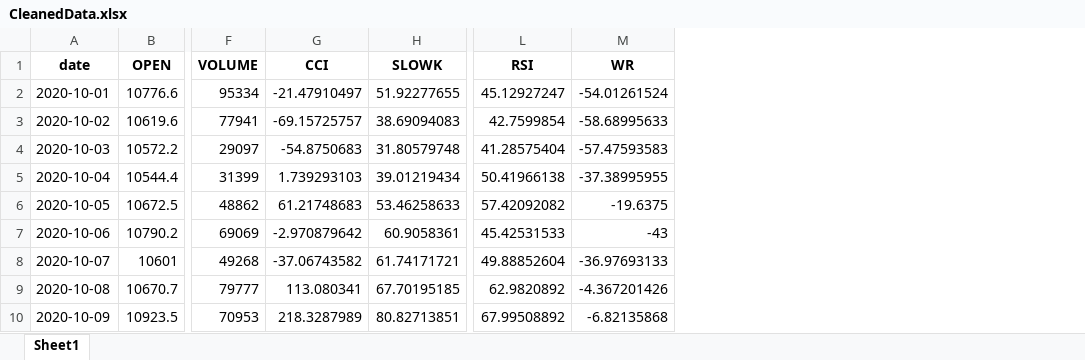
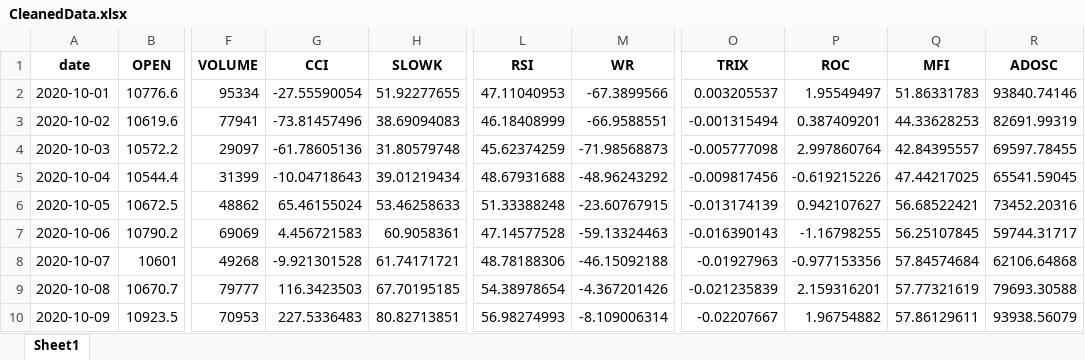
Before and after one commit to 1-z-1/graduation-project, an Excel workbook: CleanedData.xlsx, sheet Sheet1, drawn as a sheet; only a part is shown, gaps mark what is left out; values as stored, in another font and other column widths than the file's, no borders; the diff covers the shown part only; the diff names each change by its address in the sheet, - before the commit and + after, or states it on an @@ line.

```diff
--- a/CleanedData.xlsx (sheet Sheet1)
+++ b/CleanedData.xlsx (sheet Sheet1)
+column O (TRIX), rows 2-10: 0.003205537 | -0.001315494 | -0.005777098 | -0.009817456 | -0.013174139 | -0.016390143 | -0.01927963 | -0.021235839 | -0.02207667
+column P (ROC), rows 2-10: 1.95549497 | 0.387409201 | 2.997860764 | -0.619215226 | 0.942107627 | -1.16798255 | -0.977153356 | 2.159316201 | 1.96754882
+column Q (MFI), rows 2-10: 51.86331783 | 44.33628253 | 42.84395557 | 47.44217025 | 56.68522421 | 56.25107845 | 57.84574684 | 57.77321619 | 57.86129611
+column R (ADOSC), rows 2-10: 93840.74146 | 82691.99319 | 69597.78455 | 65541.59045 | 73452.20316 | 59744.31717 | 62106.64868 | 79693.30588 | 93938.56079
-G2 (CCI): -21.47910497
+G2 (CCI): -27.55590054
-L2 (RSI): 45.12927247
+L2 (RSI): 47.11040953
-M2 (WR): -54.01261524
+M2 (WR): -67.3899566
-G3 (CCI): -69.15725757
+G3 (CCI): -73.81457496
-L3 (RSI): 42.7599854
+L3 (RSI): 46.18408999
-M3 (WR): -58.68995633
+M3 (WR): -66.9588551
-G4 (CCI): -54.8750683
+G4 (CCI): -61.78605136
-L4 (RSI): 41.28575404
+L4 (RSI): 45.62374259
-M4 (WR): -57.47593583
+M4 (WR): -71.98568873
-G5 (CCI): 1.739293103
+G5 (CCI): -10.04718643
-L5 (RSI): 50.41966138
+L5 (RSI): 48.67931688
-M5 (WR): -37.38995955
+M5 (WR): -48.96243292
-G6 (CCI): 61.21748683
+G6 (CCI): 65.46155024
-L6 (RSI): 57.42092082
+L6 (RSI): 51.33388248
-M6 (WR): -19.6375
+M6 (WR): -23.60767915
-G7 (CCI): -2.970879642
+G7 (CCI): 4.456721583
-L7 (RSI): 45.42531533
+L7 (RSI): 47.14577528
-M7 (WR): -43
+M7 (WR): -59.13324463
-G8 (CCI): -37.06743582
+G8 (CCI): -9.921301528
-L8 (RSI): 49.88852604
+L8 (RSI): 48.78188306
-M8 (WR): -36.97693133
+M8 (WR): -46.15092188
-G9 (CCI): 113.080341
+G9 (CCI): 116.3423503
-L9 (RSI): 62.9820892
+L9 (RSI): 54.38978654
-G10 (CCI): 218.3287989
+G10 (CCI): 227.5336483
-L10 (RSI): 67.99508892
+L10 (RSI): 56.98274993
-M10 (WR): -6.82135868
+M10 (WR): -8.109006314
```
Also changed, not shown: 1 added row and 1517 edited cells elsewhere in this sheet, LogisticData.xlsx, MetaBTCData.xlsx.
